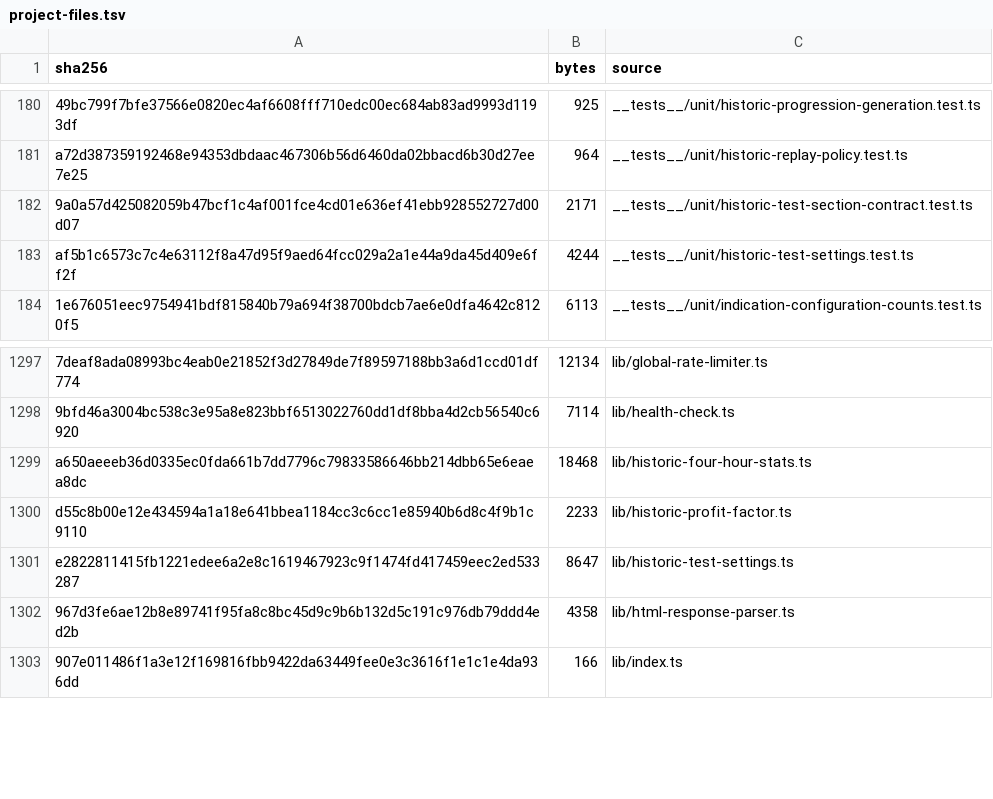
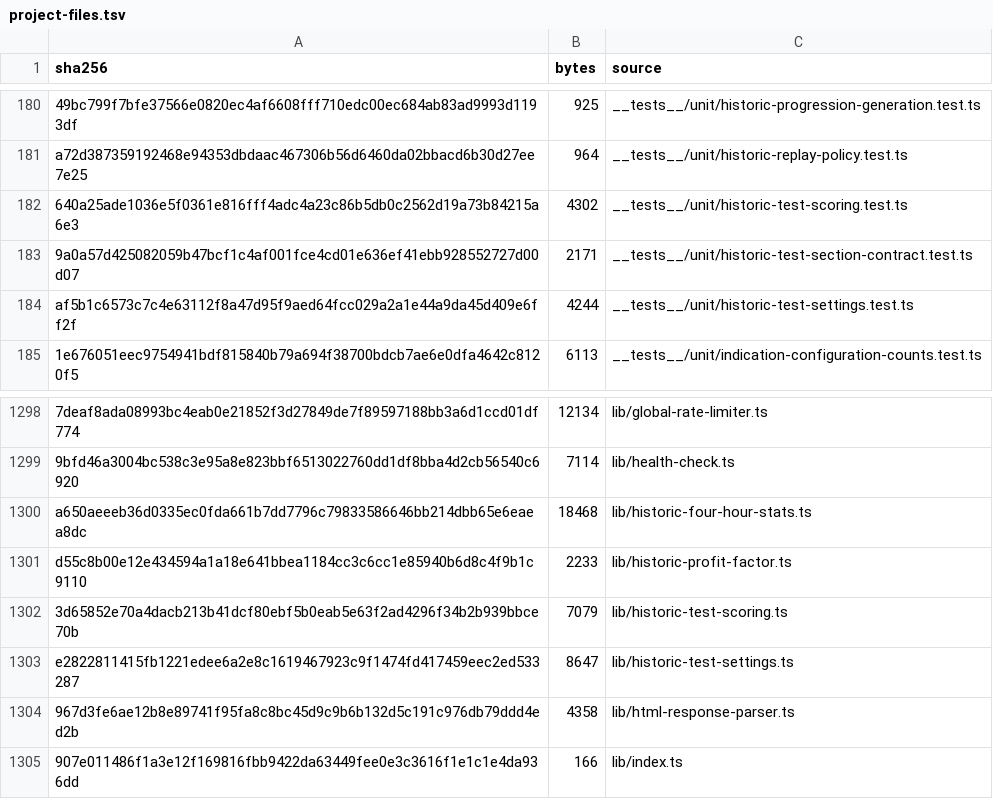
Before and after one commit to mxssnx-creator/CTS-K-N, a TSV file: docs/recreation/manifests/project-files.tsv, drawn as a sheet; only a part is shown, gaps mark what is left out; the diff names each change by its address in the sheet, - before the commit and + after, or states it on an @@ line.

```diff
--- a/docs/recreation/manifests/project-files.tsv
+++ b/docs/recreation/manifests/project-files.tsv
+row 182: 640a25ade1036e5f0361e816fff4adc4a23c86b5db0c2562d19a73b84215a6e3 | 4302 | __tests__/unit/historic-test-scoring.test.ts
+row 1302: 3d65852e70a4dacb213b41dcf80ebf5b0eab5e63f2ad4296f34b2b939bbce70b | 7079 | lib/historic-test-scoring.ts
```
Also changed, not shown: docs/recreation/manifests/tests-and-verifiers.tsv, 4 other files.
